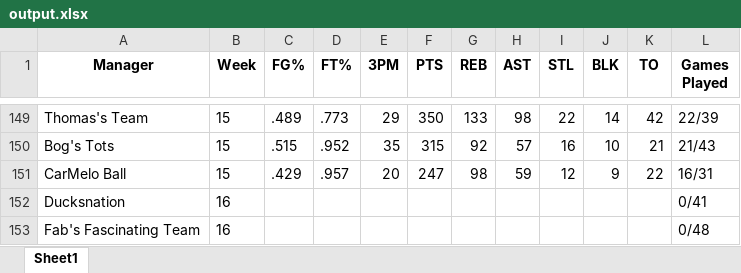
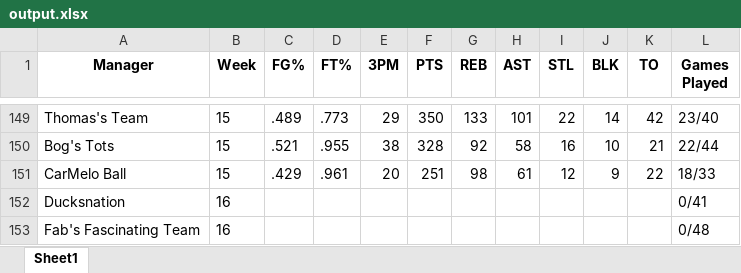
Before and after one commit to jyoun110/FantasyComp, an Excel workbook: output.xlsx, sheet Sheet1, drawn as a sheet; only a part is shown, gaps mark what is left out; values as stored, in another font and other column widths than the file's, no borders; the diff covers the shown part only; the diff names each change by its address in the sheet, - before the commit and + after, or states it on an @@ line.

```diff
--- a/output.xlsx (sheet Sheet1)
+++ b/output.xlsx (sheet Sheet1)
-H149 (AST): 98
+H149 (AST): 101
-L149 (Games Played): 22/39
+L149 (Games Played): 23/40
-C150 (FG%): .515
+C150 (FG%): .521
-D150 (FT%): .952
+D150 (FT%): .955
-E150 (3PM): 35
+E150 (3PM): 38
-F150 (PTS): 315
+F150 (PTS): 328
-H150 (AST): 57
+H150 (AST): 58
-L150 (Games Played): 21/43
+L150 (Games Played): 22/44
-D151 (FT%): .957
+D151 (FT%): .961
-F151 (PTS): 247
+F151 (PTS): 251
-H151 (AST): 59
+H151 (AST): 61
-L151 (Games Played): 16/31
+L151 (Games Played): 18/33
```
Also changed, not shown: 31 edited cells elsewhere in this sheet.
